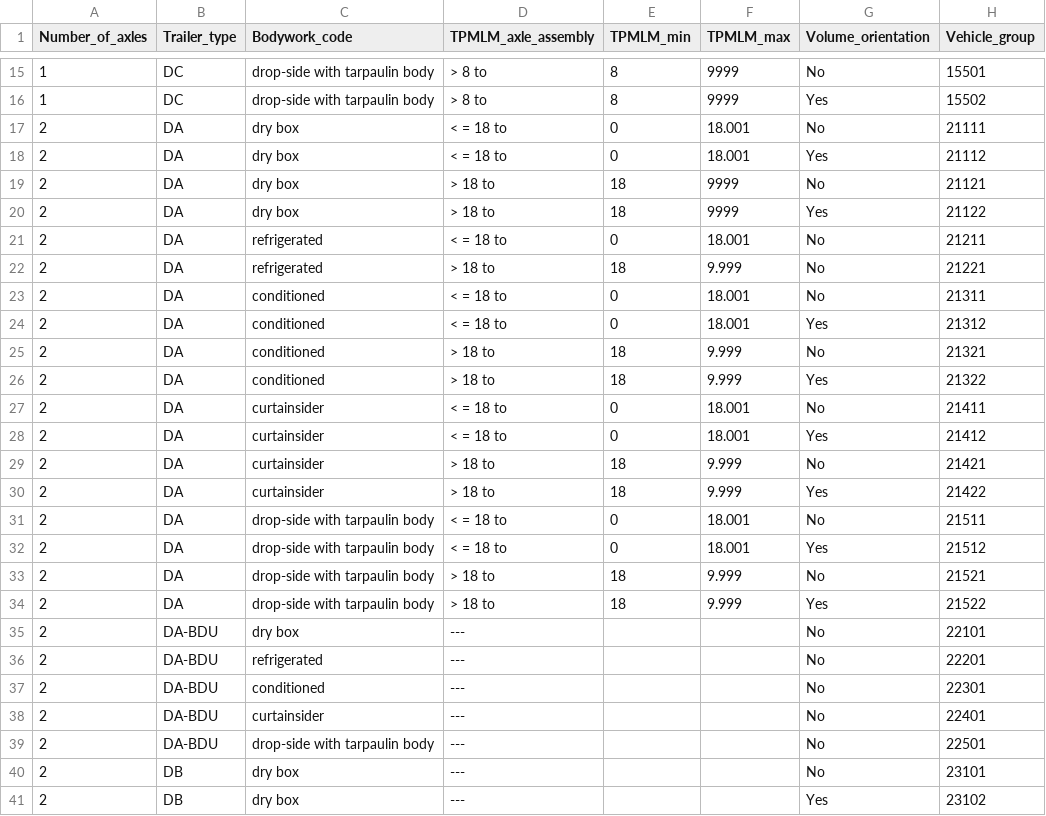
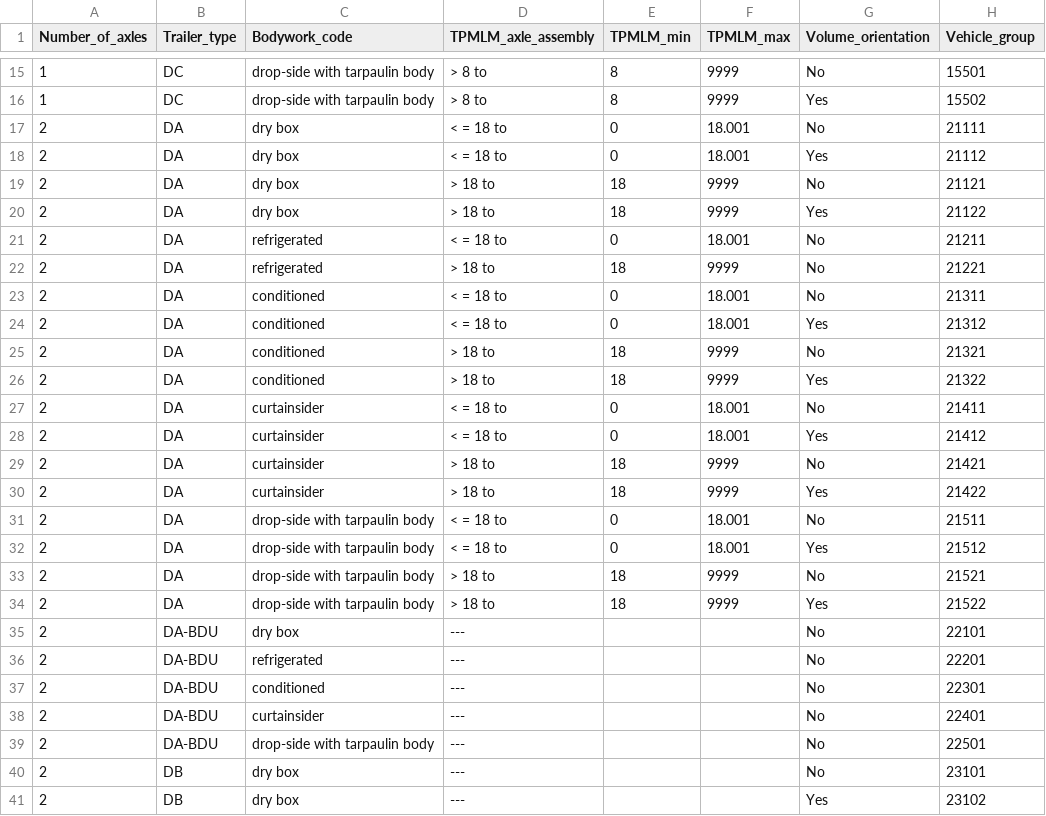
Before and after one commit to mohgsaad-art/VECTO, a CSV file: VectoCore/VectoCore/Resources/Declaration/Trailer/trailerSegmentationTable.csv, drawn as a sheet; only a part is shown, gaps mark what is left out; the diff covers the shown part only; the diff names each change by its address in the sheet, - before the commit and + after, or states it on an @@ line.

Commit message:
fixed wrong values in csv file

```diff
--- a/VectoCore/VectoCore/Resources/Declaration/Trailer/trailerSegmentationTable.csv
+++ b/VectoCore/VectoCore/Resources/Declaration/Trailer/trailerSegmentationTable.csv
-F22 (TPMLM_max): 9.999
+F22 (TPMLM_max): 9999
-F25:F26 (TPMLM_max): 9.999
+F25:F26 (TPMLM_max): 9999
-F29:F30 (TPMLM_max): 9.999
+F29:F30 (TPMLM_max): 9999
-F33:F34 (TPMLM_max): 9.999
+F33:F34 (TPMLM_max): 9999
```
Also changed, not shown: 7 edited cells elsewhere in this file, 1 other file.
